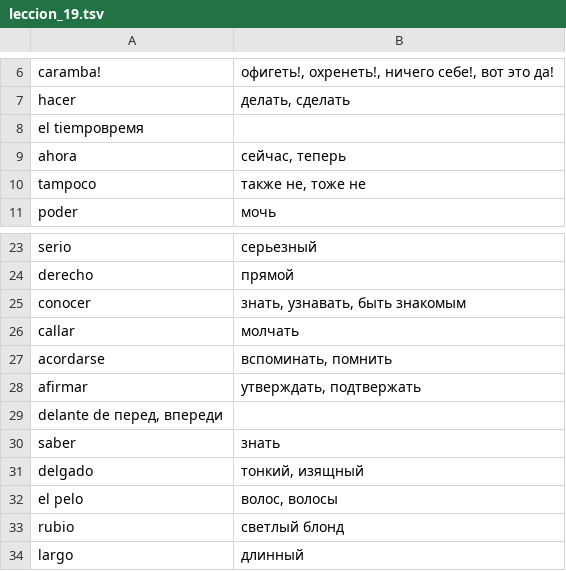
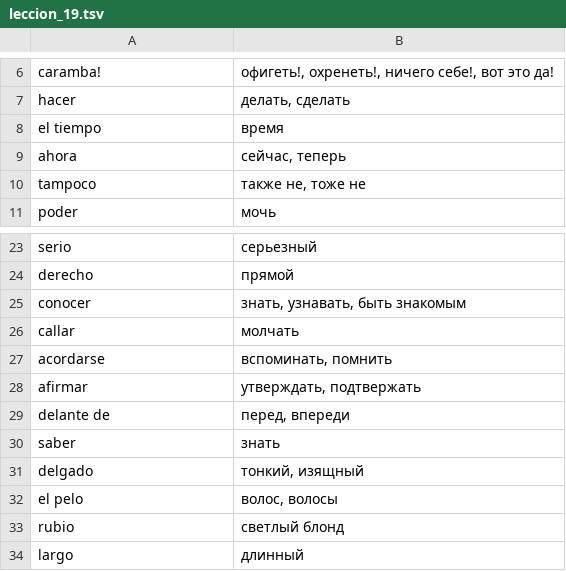
Before and after one commit to vitalizzare/oskar_perlin_spanish, a TSV file: leccion_19.tsv, drawn as a sheet; only a part is shown, gaps mark what is left out; removed rows and columns are numbered as before the commit, all else as after; the diff names each change by its address in the sheet, - before the commit and + after, or states it on an @@ line.

```diff
--- a/leccion_19.tsv
+++ b/leccion_19.tsv
-row 8: el tiempoвремя
+row 8: el tiempo | время
-row 29: delante de перед, впереди
+row 29: delante de | перед, впереди
```
Also changed, not shown: leccion_09.tsv, leccion_15.tsv.
